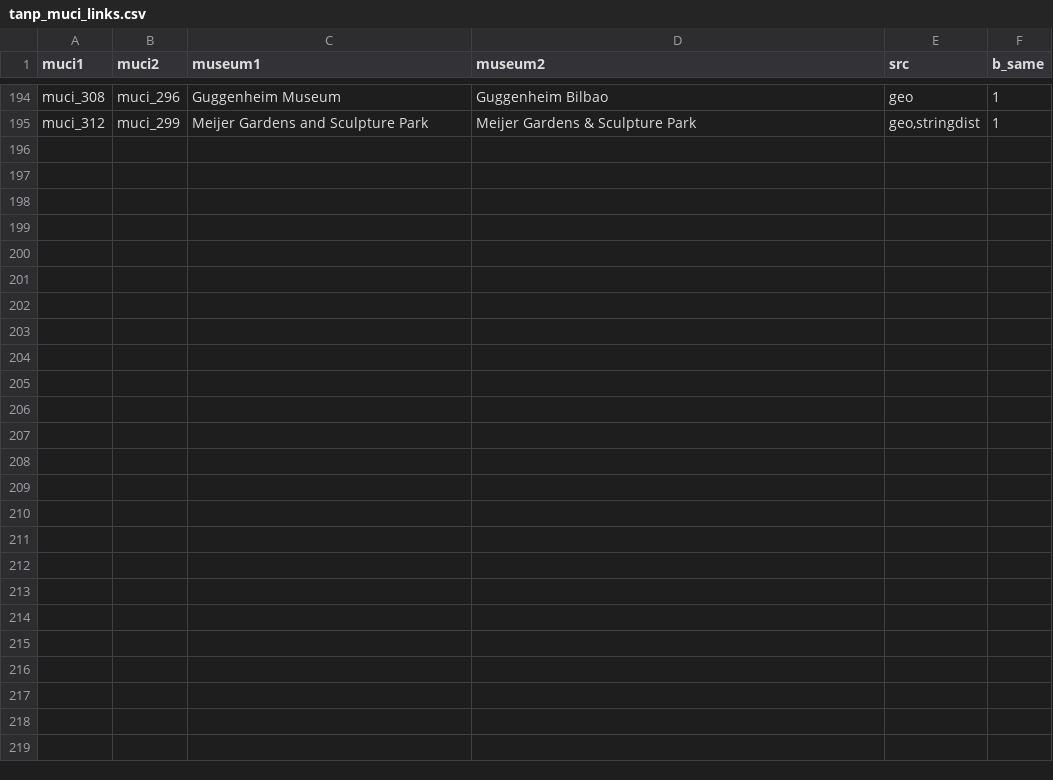
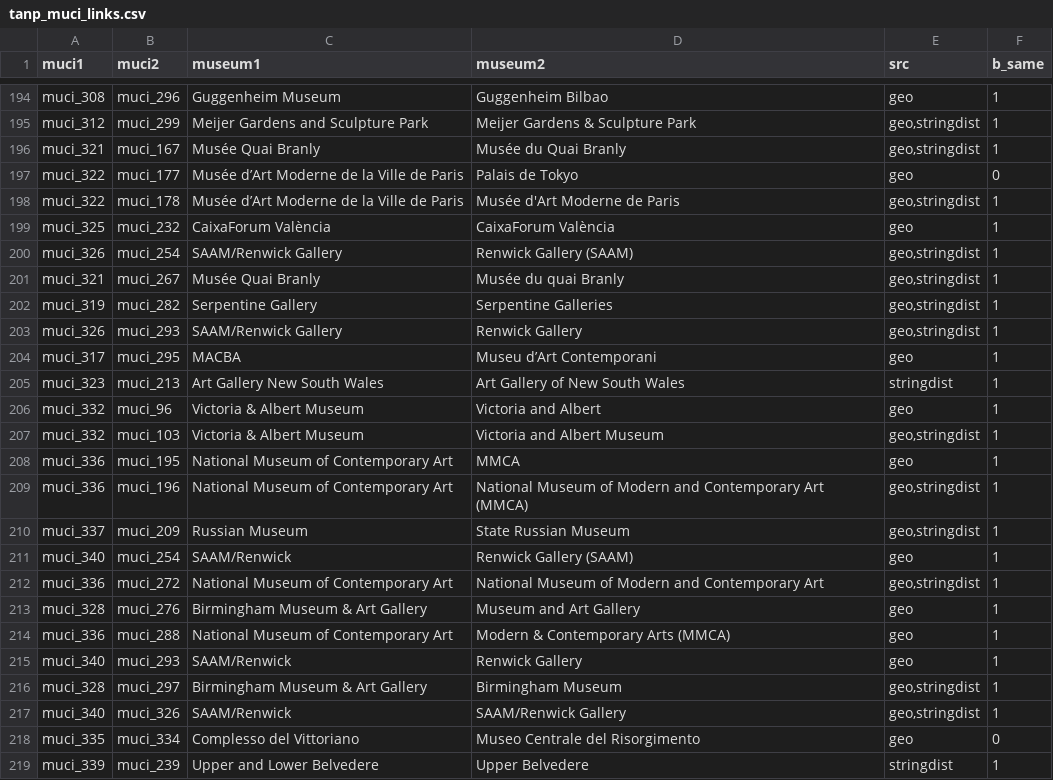
Before and after one commit to swhalemwo/pmdata, a CSV file: data_sources/artnewspaper/tanp_muci_links.csv, drawn as a sheet; only a part is shown, gaps mark what is left out; the diff names each change by its address in the sheet, - before the commit and + after, or states it on an @@ line.

Commit message:
and tanp 12 and 13

```diff
--- a/data_sources/artnewspaper/tanp_muci_links.csv
+++ b/data_sources/artnewspaper/tanp_muci_links.csv
+row 196: muci_321 | muci_167 | Musée Quai Branly | Musée du Quai Branly | geo,stringdist | 1
+row 197: muci_322 | muci_177 | Musée d’Art Moderne de la Ville de Paris | Palais de Tokyo | geo | 0
+row 198: muci_322 | muci_178 | Musée d’Art Moderne de la Ville de Paris | Musée d'Art Moderne de Paris | geo,stringdist | 1
+row 199: muci_325 | muci_232 | CaixaForum València | CaixaForum València | geo | 1
+row 200: muci_326 | muci_254 | SAAM/Renwick Gallery | Renwick Gallery (SAAM) | geo,stringdist | 1
+row 201: muci_321 | muci_267 | Musée Quai Branly | Musée du quai Branly | geo,stringdist | 1
+row 202: muci_319 | muci_282 | Serpentine Gallery | Serpentine Galleries | geo,stringdist | 1
+row 203: muci_326 | muci_293 | SAAM/Renwick Gallery | Renwick Gallery | geo,stringdist | 1
+row 204: muci_317 | muci_295 | MACBA | Museu d’Art Contemporani | geo | 1
+row 205: muci_323 | muci_213 | Art Gallery New South Wales | Art Gallery of New South Wales | stringdist | 1
+row 206: muci_332 | muci_96 | Victoria & Albert Museum | Victoria and Albert | geo | 1
+row 207: muci_332 | muci_103 | Victoria & Albert Museum | Victoria and Albert Museum | geo,stringdist | 1
+row 208: muci_336 | muci_195 | National Museum of Contemporary Art | MMCA | geo | 1
+row 209: muci_336 | muci_196 | National Museum of Contemporary Art | National Museum of Modern and Contemporary Art (MMCA) | geo,stringdist | 1
+row 210: muci_337 | muci_209 | Russian Museum | State Russian Museum | geo,stringdist | 1
+row 211: muci_340 | muci_254 | SAAM/Renwick | Renwick Gallery (SAAM) | geo | 1
+row 212: muci_336 | muci_272 | National Museum of Contemporary Art | National Museum of Modern and Contemporary Art | geo,stringdist | 1
+row 213: muci_328 | muci_276 | Birmingham Museum & Art Gallery | Museum and Art Gallery | geo | 1
+row 214: muci_336 | muci_288 | National Museum of Contemporary Art | Modern & Contemporary Arts (MMCA) | geo | 1
+row 215: muci_340 | muci_293 | SAAM/Renwick | Renwick Gallery | geo | 1
+row 216: muci_328 | muci_297 | Birmingham Museum & Art Gallery | Birmingham Museum | geo,stringdist | 1
+row 217: muci_340 | muci_326 | SAAM/Renwick | SAAM/Renwick Gallery | geo,stringdist | 1
+row 218: muci_335 | muci_334 | Complesso del Vittoriano | Museo Centrale del Risorgimento | geo | 0
+row 219: muci_339 | muci_239 | Upper and Lower Belvedere | Upper Belvedere | stringdist | 1
```
Also changed, not shown: data_sources/artnewspaper/tanp_city_link.csv, 2 other files.
